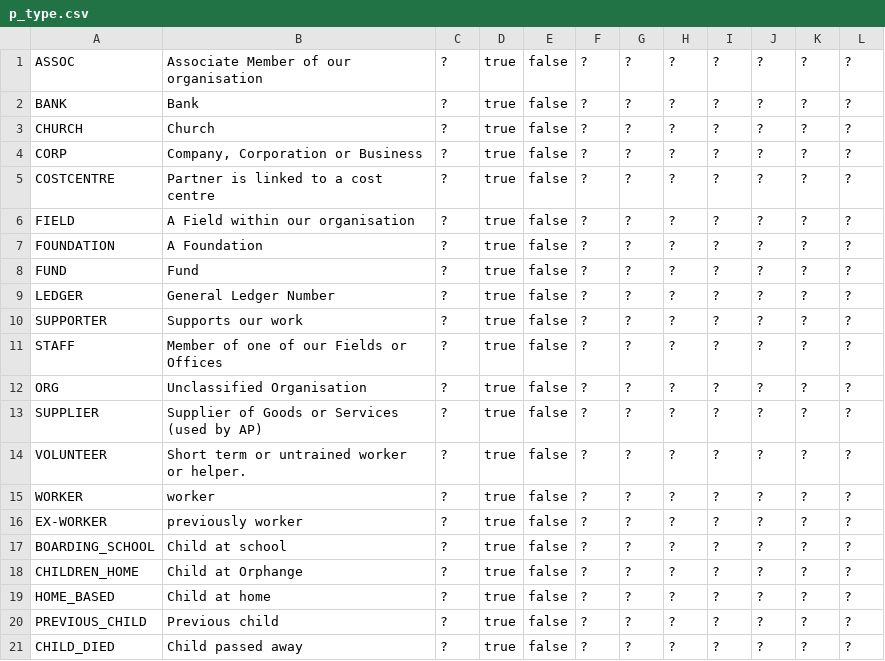
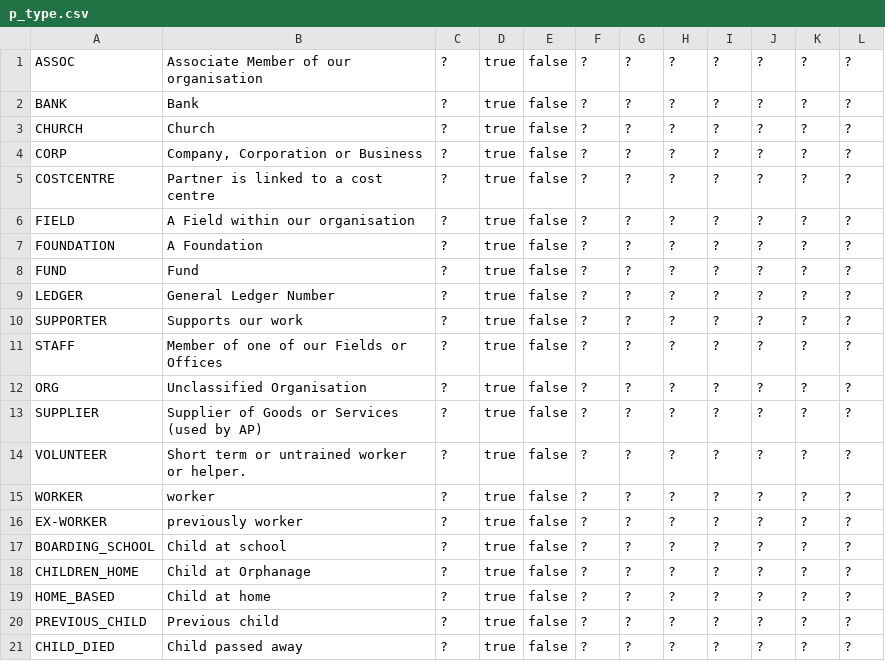
Before and after one commit to openpetra/openpetra, a CSV file: db/basedata/p_type.csv, drawn as a sheet.

Commit message:
sponsorship: add new values to tables in db upgrade

```diff
--- a/db/basedata/p_type.csv
+++ b/db/basedata/p_type.csv
@@ -17,3 +17,3 @@ EX-WORKER,previously worker,?,true,false,?,?,?,?,?,?,?
 BOARDING_SCHOOL,Child at school,?,true,false,?,?,?,?,?,?,?
-CHILDREN_HOME,Child at Orphange,?,true,false,?,?,?,?,?,?,?
+CHILDREN_HOME,Child at Orphanage,?,true,false,?,?,?,?,?,?,?
 HOME_BASED,Child at home,?,true,false,?,?,?,?,?,?,?
```
Also changed, not shown: 2 other files.
